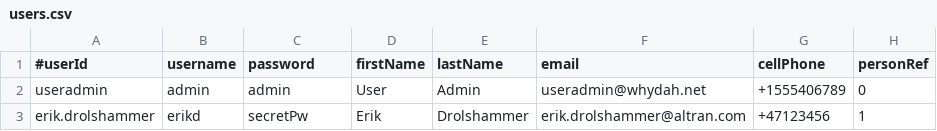
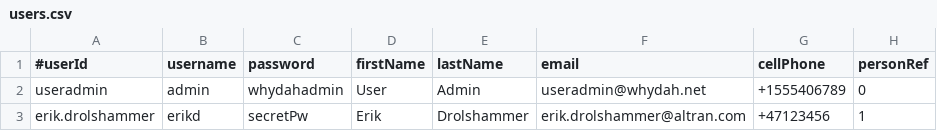
Before and after one commit to altran/Whydah-UserIdentityBackend, a CSV file: src/main/resources/prodInitData/users.csv, drawn as a sheet.

Commit message:
set a less common default password

```diff
--- a/src/main/resources/prodInitData/users.csv
+++ b/src/main/resources/prodInitData/users.csv
@@ -1,3 +1,3 @@
 #userId, username, password, firstName, lastName, email, cellPhone, personRef
-useradmin, admin, admin, User, Admin, useradmin@whydah.net, +1555406789, 0
+useradmin, admin, whydahadmin, User, Admin, useradmin@whydah.net, +1555406789, 0
 erik.drolshammer, erikd, secretPw, Erik, Drolshammer, erik.drolshammer@altran.com, +47123456, 1
```
